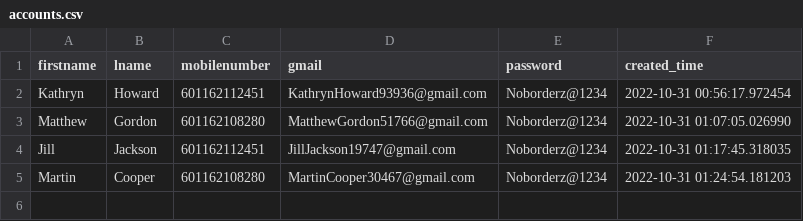
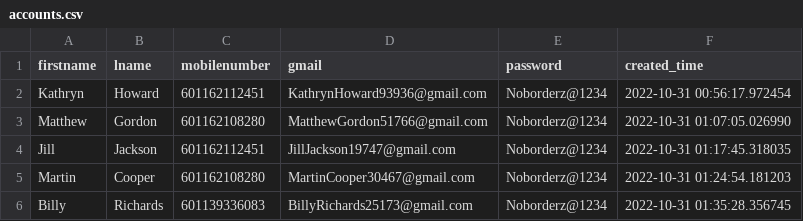
Before and after one commit to vipinkumar2/google_pyauto, a CSV file: accounts.csv, drawn as a sheet.

Commit message:
added new email at csv

```diff
--- a/accounts.csv
+++ b/accounts.csv
@@ -5 +5,2 @@ Jill,Jackson,601162112451,JillJackson19747@gmail.com,Noborderz@1234,2022-10-31 0
 Martin,Cooper,601162108280,MartinCooper30467@gmail.com,Noborderz@1234,2022-10-31 01:24:54.181203
+Billy,Richards,601139336083,BillyRichards25173@gmail.com,Noborderz@1234,2022-10-31 01:35:28.356745
```
